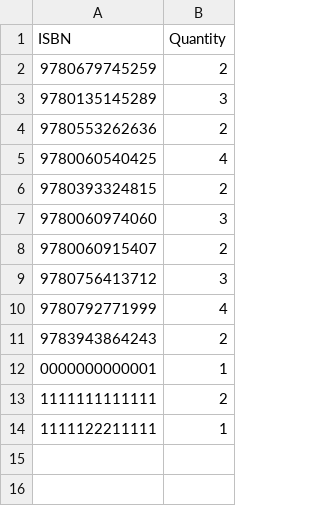
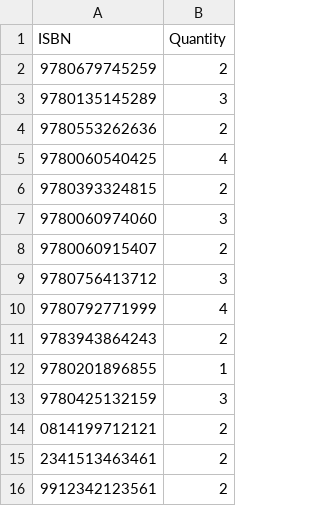
Before and after one commit to shahsyedm/LibraryProject, a CSV file: Inventory.csv, drawn as a sheet.

```diff
--- a/Inventory.csv
+++ b/Inventory.csv
@@ -11,4 +11,6 @@ ISBN,Quantity
 9783943864243,2
-0000000000001,1
-1111111111111,2
-1111122211111,1
+9780201896855,1
+9780425132159,3
+0814199712121,2
+2341513463461,2
+9912342123561,2
```
Also changed, not shown: Authors.csv, Books.csv, 3 other files.
